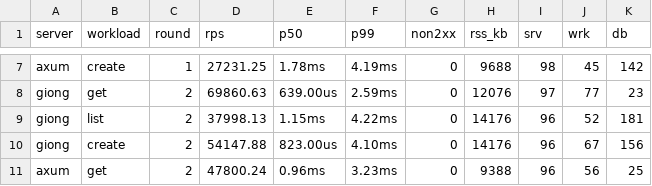
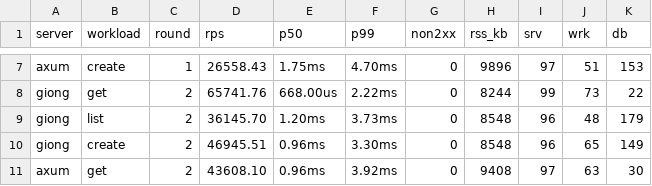
Before and after one commit to giong-run/Giong, a CSV file: bench/results/rest-api/raw.csv, drawn as a sheet; only a part is shown, gaps mark what is left out; the diff covers the shown part only; the diff names each change by its address in the sheet, - before the commit and + after, or states it on an @@ line.

```diff
--- a/bench/results/rest-api/raw.csv
+++ b/bench/results/rest-api/raw.csv
-D7 (rps): 27231.25
+D7 (rps): 26558.43
-E7 (p50): 1.78ms
+E7 (p50): 1.75ms
-F7 (p99): 4.19ms
+F7 (p99): 4.70ms
-H7 (rss_kb): 9688
+H7 (rss_kb): 9896
-I7 (srv): 98
+I7 (srv): 97
-J7 (wrk): 45
+J7 (wrk): 51
-K7 (db): 142
+K7 (db): 153
-D8 (rps): 69860.63
+D8 (rps): 65741.76
-E8 (p50): 639.00us
+E8 (p50): 668.00us
-F8 (p99): 2.59ms
+F8 (p99): 2.22ms
-H8 (rss_kb): 12076
+H8 (rss_kb): 8244
-I8 (srv): 97
+I8 (srv): 99
-J8 (wrk): 77
+J8 (wrk): 73
-K8 (db): 23
+K8 (db): 22
-D9 (rps): 37998.13
+D9 (rps): 36145.70
-E9 (p50): 1.15ms
+E9 (p50): 1.20ms
-F9 (p99): 4.22ms
+F9 (p99): 3.73ms
-H9:H10 (rss_kb): 14176
+H9:H10 (rss_kb): 8548
-J9 (wrk): 52
+J9 (wrk): 48
-K9 (db): 181
+K9 (db): 179
-D10 (rps): 54147.88
+D10 (rps): 46945.51
-E10 (p50): 823.00us
+E10 (p50): 0.96ms
-F10 (p99): 4.10ms
+F10 (p99): 3.30ms
-J10 (wrk): 67
+J10 (wrk): 65
-K10 (db): 156
+K10 (db): 149
-D11 (rps): 47800.24
+D11 (rps): 43608.10
-F11 (p99): 3.23ms
+F11 (p99): 3.92ms
-H11 (rss_kb): 9388
+H11 (rss_kb): 9408
-I11 (srv): 96
+I11 (srv): 97
-J11 (wrk): 56
+J11 (wrk): 63
-K11 (db): 25
+K11 (db): 30
```
Also changed, not shown: 166 edited cells elsewhere in this file, 5 other files.
